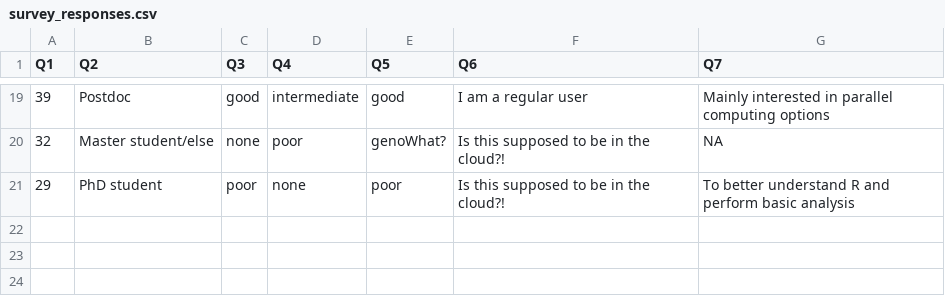
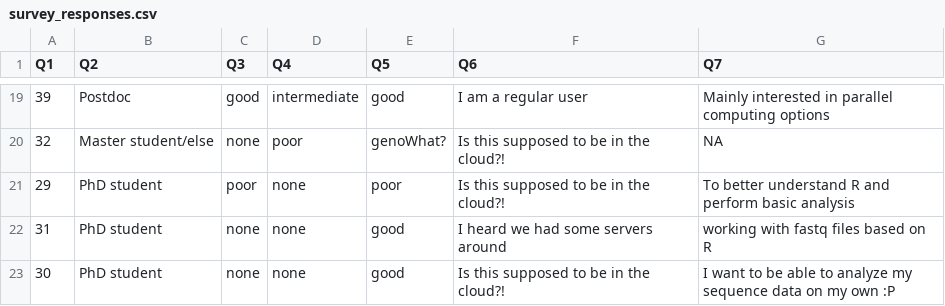
Before and after one commit to federicomarini/rbioc2016, a CSV file: inst/extdata/survey_responses.csv, drawn as a sheet; only a part is shown, gaps mark what is left out.

Commit message:
added two latest entries in the survey data

```diff
--- a/inst/extdata/survey_responses.csv
+++ b/inst/extdata/survey_responses.csv
@@ -21 +21,3 @@ Q1,Q2,Q3,Q4,Q5,Q6,Q7
 29,PhD student,poor,none,poor,Is this supposed to be in the cloud?!,To better understand R and perform basic analysis
+31,PhD student,none,none,good,I heard we had some servers around,working with fastq files based on R
+30,PhD student,none,none,good,Is this supposed to be in the cloud?!,I want to be able to analyze my sequence data on my own :P
```
Also changed, not shown: 3 other files.
